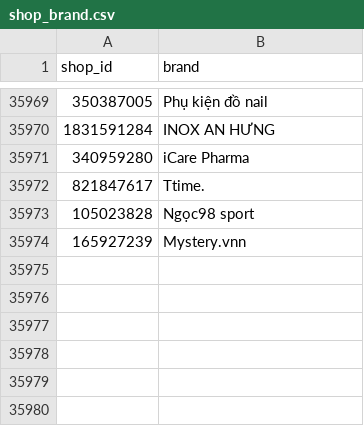
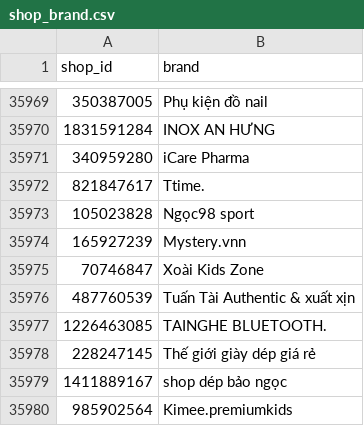
Before and after one commit to vynguyen-HO/ezs-dashboard, a CSV file: tools/shopee/shop_brand.csv, drawn as a sheet; only a part is shown, gaps mark what is left out.

```diff
--- a/tools/shopee/shop_brand.csv
+++ b/tools/shopee/shop_brand.csv
@@ -35974 +35974,7 @@ shop_id,brand
 165927239,Mystery.vnn
+70746847,Xoài Kids Zone
+487760539,Tuấn Tài Authentic & xuất xịn
+1226463085,TAINGHE BLUETOOTH.
+228247145,Thế giới giày dép giá rẻ
+1411889167,shop dép bảo ngọc
+985902564,Kimee.premiumkids
```
Also changed, not shown: 6 other files.
